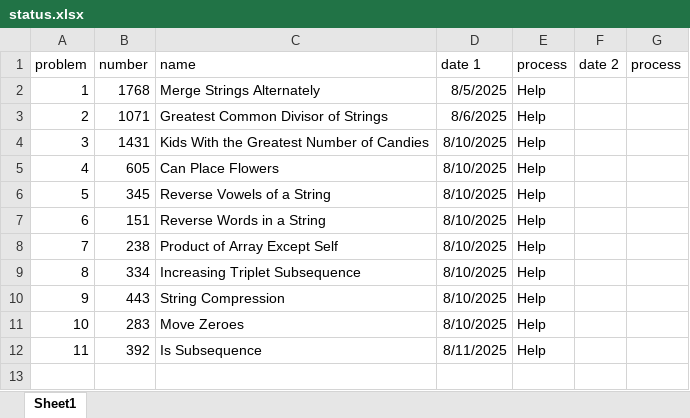
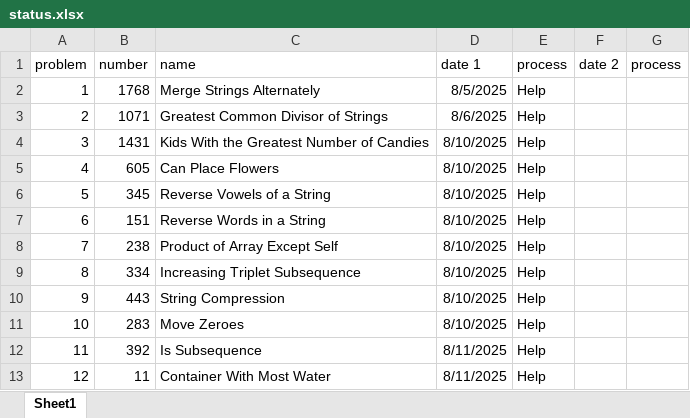
Before and after one commit to Switchharsh/LCPrac, an Excel workbook: 75 Problems/status.xlsx, sheet Sheet1, drawn as a sheet; values as stored, in another font and other column widths than the file's, no borders; the diff names each change by its address in the sheet, - before the commit and + after, or states it on an @@ line.

```diff
--- a/75 Problems/status.xlsx (sheet Sheet1)
+++ b/75 Problems/status.xlsx (sheet Sheet1)
+row 13: 12 | 11 | Container With Most Water | 8/11/2025 | Help
```
Also changed, not shown: 1 other file.
